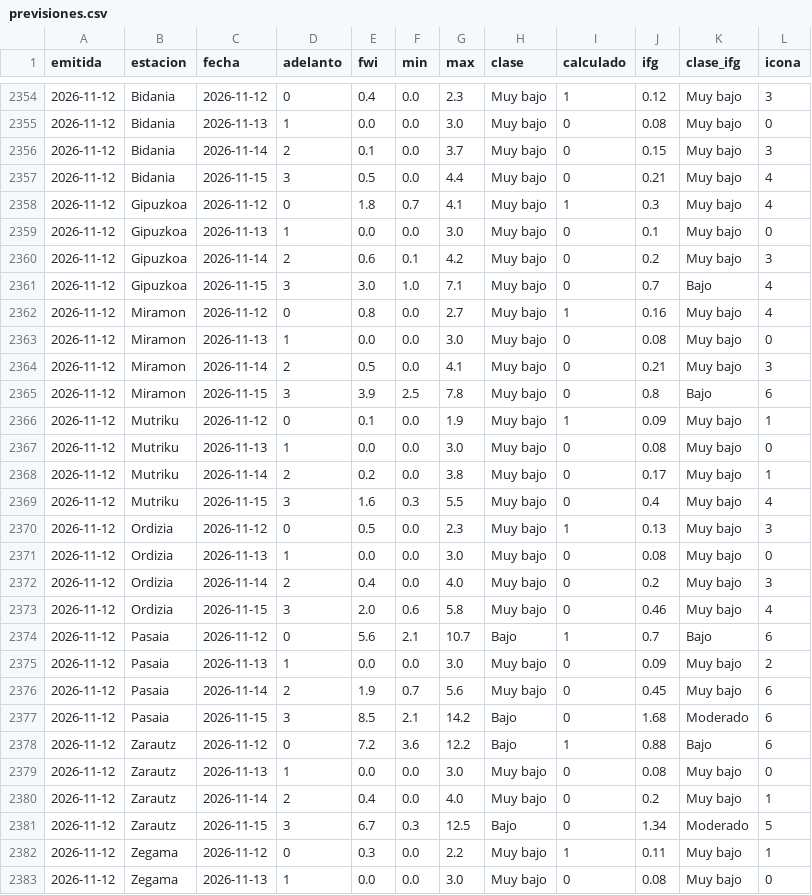
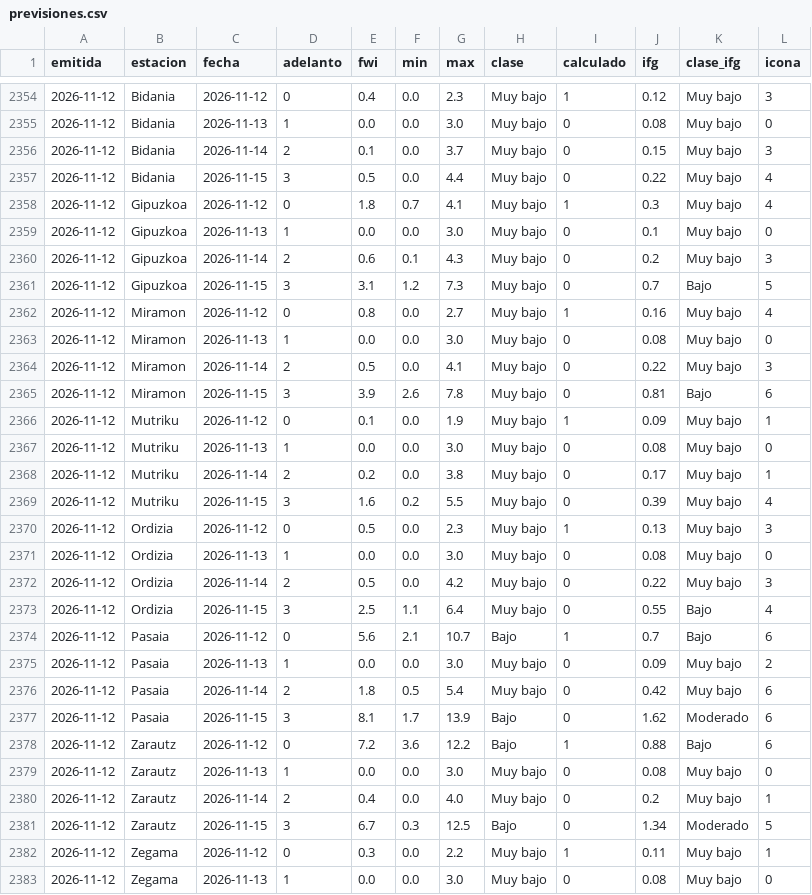
Before and after one commit to irratiamendiak/panel-fwi, a CSV file: datos/previsiones.csv, drawn as a sheet; only a part is shown, gaps mark what is left out; the diff covers the shown part only.

Commit message:
Actualiza datos FWI 2026-11-12

```diff
--- a/datos/previsiones.csv
+++ b/datos/previsiones.csv
@@ -2356,11 +2356,11 @@ emitida,estacion,fecha,adelanto,fwi,min,max,clase,calculado,ifg,clase_ifg,icona
 2026-11-12,Bidania,2026-11-14,2,0.1,0.0,3.7,Muy bajo,0,0.15,Muy bajo,3
-2026-11-12,Bidania,2026-11-15,3,0.5,0.0,4.4,Muy bajo,0,0.21,Muy bajo,4
+2026-11-12,Bidania,2026-11-15,3,0.5,0.0,4.4,Muy bajo,0,0.22,Muy bajo,4
 2026-11-12,Gipuzkoa,2026-11-12,0,1.8,0.7,4.1,Muy bajo,1,0.3,Muy bajo,4
 2026-11-12,Gipuzkoa,2026-11-13,1,0.0,0.0,3.0,Muy bajo,0,0.1,Muy bajo,0
-2026-11-12,Gipuzkoa,2026-11-14,2,0.6,0.1,4.2,Muy bajo,0,0.2,Muy bajo,3
-2026-11-12,Gipuzkoa,2026-11-15,3,3.0,1.0,7.1,Muy bajo,0,0.7,Bajo,4
+2026-11-12,Gipuzkoa,2026-11-14,2,0.6,0.1,4.3,Muy bajo,0,0.2,Muy bajo,3
+2026-11-12,Gipuzkoa,2026-11-15,3,3.1,1.2,7.3,Muy bajo,0,0.7,Bajo,5
 2026-11-12,Miramon,2026-11-12,0,0.8,0.0,2.7,Muy bajo,1,0.16,Muy bajo,4
 2026-11-12,Miramon,2026-11-13,1,0.0,0.0,3.0,Muy bajo,0,0.08,Muy bajo,0
-2026-11-12,Miramon,2026-11-14,2,0.5,0.0,4.1,Muy bajo,0,0.21,Muy bajo,3
-2026-11-12,Miramon,2026-11-15,3,3.9,2.5,7.8,Muy bajo,0,0.8,Bajo,6
+2026-11-12,Miramon,2026-11-14,2,0.5,0.0,4.1,Muy bajo,0,0.22,Muy bajo,3
+2026-11-12,Miramon,2026-11-15,3,3.9,2.6,7.8,Muy bajo,0,0.81,Bajo,6
 2026-11-12,Mutriku,2026-11-12,0,0.1,0.0,1.9,Muy bajo,1,0.09,Muy bajo,1
@@ -2368,11 +2368,11 @@ emitida,estacion,fecha,adelanto,fwi,min,max,clase,calculado,ifg,clase_ifg,icona
 2026-11-12,Mutriku,2026-11-14,2,0.2,0.0,3.8,Muy bajo,0,0.17,Muy bajo,1
-2026-11-12,Mutriku,2026-11-15,3,1.6,0.3,5.5,Muy bajo,0,0.4,Muy bajo,4
+2026-11-12,Mutriku,2026-11-15,3,1.6,0.2,5.5,Muy bajo,0,0.39,Muy bajo,4
 2026-11-12,Ordizia,2026-11-12,0,0.5,0.0,2.3,Muy bajo,1,0.13,Muy bajo,3
 2026-11-12,Ordizia,2026-11-13,1,0.0,0.0,3.0,Muy bajo,0,0.08,Muy bajo,0
-2026-11-12,Ordizia,2026-11-14,2,0.4,0.0,4.0,Muy bajo,0,0.2,Muy bajo,3
-2026-11-12,Ordizia,2026-11-15,3,2.0,0.6,5.8,Muy bajo,0,0.46,Muy bajo,4
+2026-11-12,Ordizia,2026-11-14,2,0.5,0.0,4.2,Muy bajo,0,0.22,Muy bajo,3
+2026-11-12,Ordizia,2026-11-15,3,2.5,1.1,6.4,Muy bajo,0,0.55,Bajo,4
 2026-11-12,Pasaia,2026-11-12,0,5.6,2.1,10.7,Bajo,1,0.7,Bajo,6
 2026-11-12,Pasaia,2026-11-13,1,0.0,0.0,3.0,Muy bajo,0,0.09,Muy bajo,2
-2026-11-12,Pasaia,2026-11-14,2,1.9,0.7,5.6,Muy bajo,0,0.45,Muy bajo,6
-2026-11-12,Pasaia,2026-11-15,3,8.5,2.1,14.2,Bajo,0,1.68,Moderado,6
+2026-11-12,Pasaia,2026-11-14,2,1.8,0.5,5.4,Muy bajo,0,0.42,Muy bajo,6
+2026-11-12,Pasaia,2026-11-15,3,8.1,1.7,13.9,Bajo,0,1.62,Moderado,6
 2026-11-12,Zarautz,2026-11-12,0,7.2,3.6,12.2,Bajo,1,0.88,Bajo,6
```
Also changed, not shown: 21 edited cells elsewhere in this file, 4 other files.
